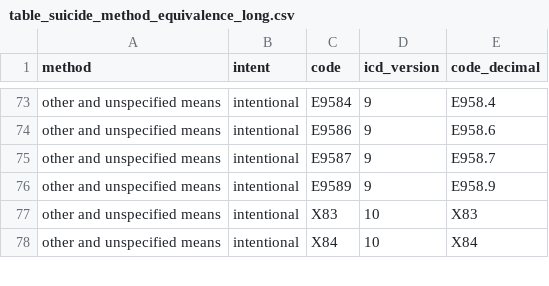
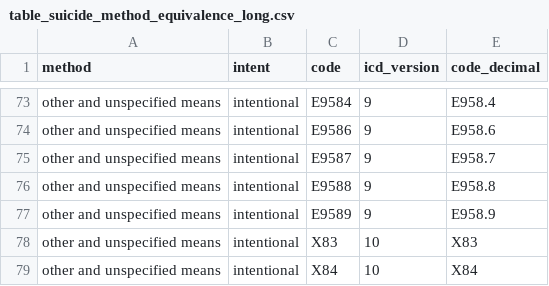
Before and after one commit to jsavinc/CHASe-outside-safe-haven, a CSV file: table_suicide_methods/table_suicide_method_equivalence_long.csv, drawn as a sheet; only a part is shown, gaps mark what is left out; the diff names each change by its address in the sheet, - before the commit and + after, or states it on an @@ line.

```diff
--- a/table_suicide_methods/table_suicide_method_equivalence_long.csv
+++ b/table_suicide_methods/table_suicide_method_equivalence_long.csv
+row 76: other and unspecified means | intentional | E9588 | 9 | E958.8
```
Also changed, not shown: table_suicide_methods/table_suicide_method_equivalence.csv, 1 other file.
